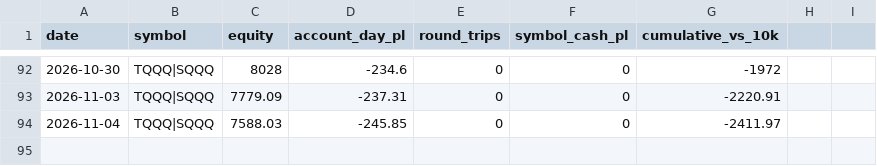
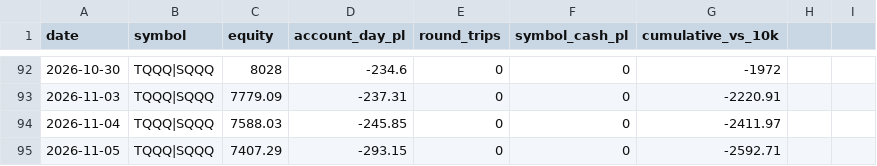
Before and after one commit to akhilpv2008/intc-vwap-trader, a CSV file: pnl_history.csv, drawn as a sheet; only a part is shown, gaps mark what is left out; the diff names each change by its address in the sheet, - before the commit and + after, or states it on an @@ line.

Commit message:
record: 2026-11-05

```diff
--- a/pnl_history.csv
+++ b/pnl_history.csv
+row 95: 2026-11-05 | TQQQ|SQQQ | 7407.29 | -293.15 | 0 | 0 | -2592.71
```
